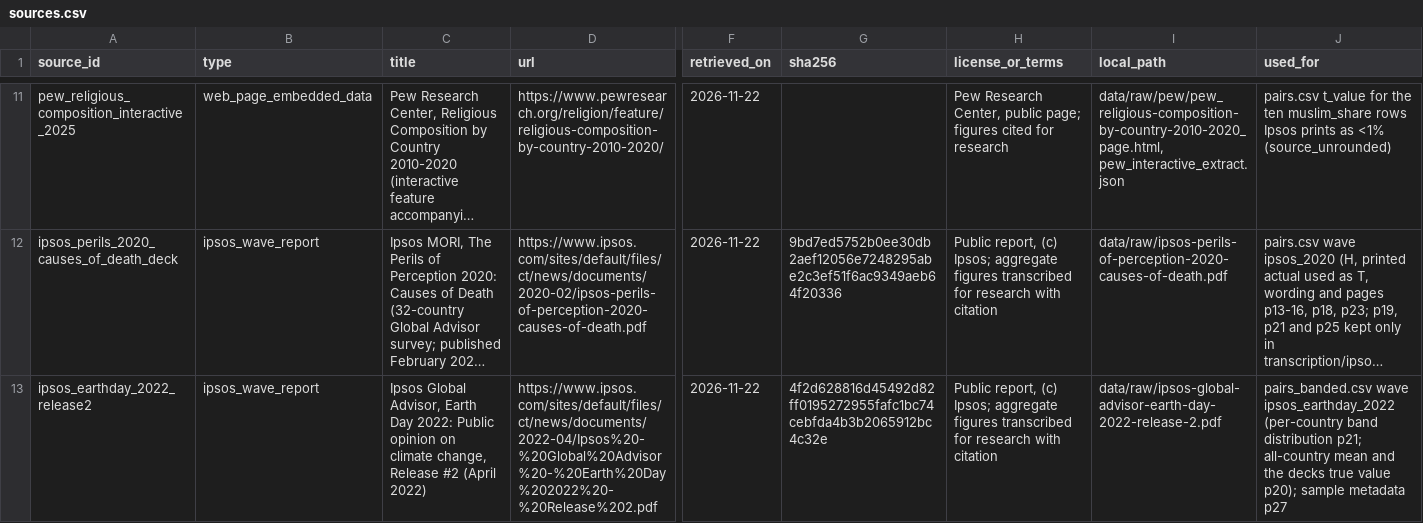
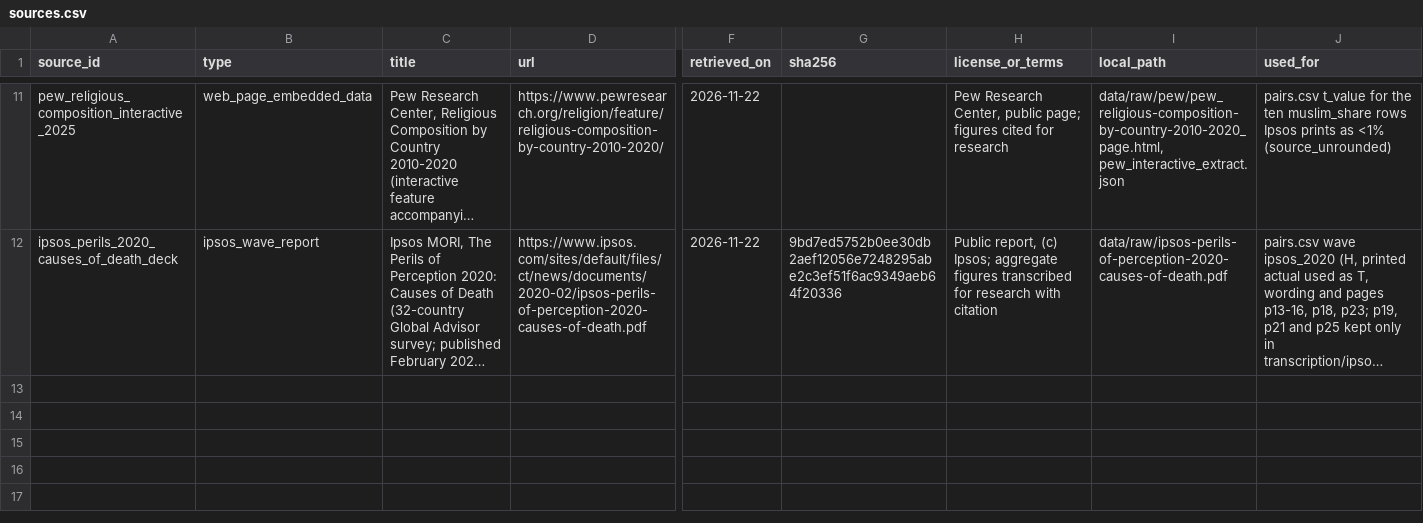
Before and after one commit to tanya-bas/misperception-bench, a CSV file: data/sources.csv, drawn as a sheet; only a part is shown, gaps mark what is left out; long unchanged cells end in …; rows hold the shown columns only; the diff names each change by its address in the sheet, - before the commit and + after, or states it on an @@ line.

```diff
--- a/data/sources.csv
+++ b/data/sources.csv
-row 13: ipsos_earthday_2022_release2 | ipsos_wave_report | Ipsos Global Advisor, Earth Day 2022: Public opinion on climate change, Release #2 (April 2022) | https://www.ipsos.com/sites/default/files/ct/news/documents/2022-04/Ipsos%20-%20Global%20Advisor%20-%20Earth%20Day%202022%20-%20Release%202.pdf | 2026-11-22 | 4f2d628816d45492d82ff0195272955fafc1bc74cebfda4b3b2065912bc4c32e | Public report, (c) Ipsos; aggregate figures transcribed for research with citation | data/raw/ipsos-global-advisor-earth-day-2022-release-2.pdf | pairs_banded.csv wave ipsos_earthday_2022 (per-country band distribution p21; all-country mean and the decks true value p20); sample metadata p27
```
Also changed, not shown: data/countries.csv, 7 other files.
